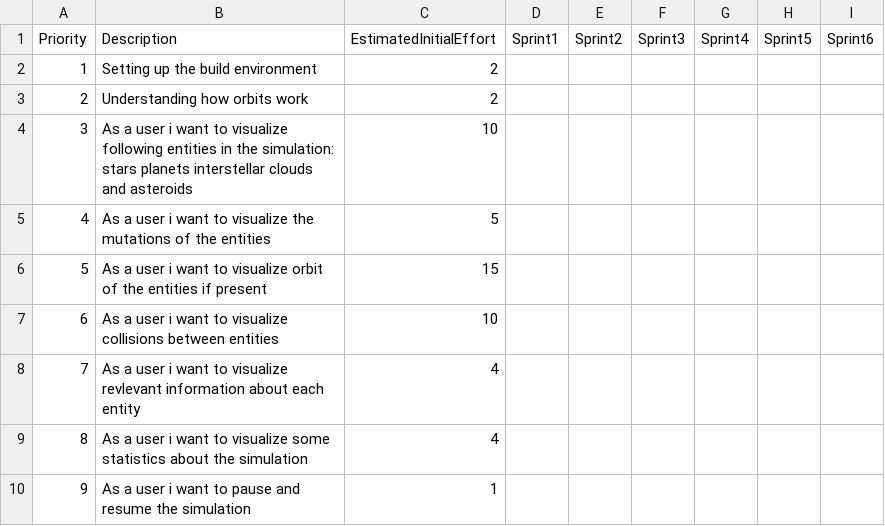
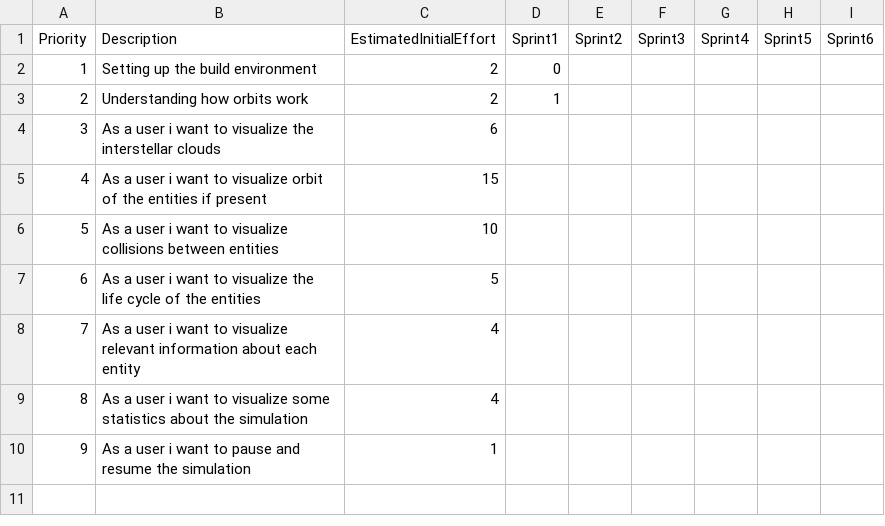
Before and after one commit to FilippoVissani/PPS-22-galaxy-sim, a CSV file: process/product_backlog.csv, drawn as a sheet.

Commit message:
Modified priorities. Updated sprint1

```diff
--- a/process/product_backlog.csv
+++ b/process/product_backlog.csv
@@ -1,9 +1,9 @@
 Priority,Description,EstimatedInitialEffort,Sprint1,Sprint2,Sprint3,Sprint4,Sprint5,Sprint6
-1,Setting up the build environment,2,,,,,,
-2,Understanding how orbits work,2,,,,,,
-3,As a user i want to visualize following entities in the simulation: stars planets interstellar clouds and asteroids,10,,,,,,
-4,As a user i want to visualize the mutations of the entities,5,,,,,,
-5,As a user i want to visualize orbit of the entities if present,15,,,,,,
-6,As a user i want to visualize collisions between entities,10,,,,,,
-7,As a user i want to visualize revlevant information about each entity,4,,,,,,
+1,Setting up the build environment,2,0,,,,,
+2,Understanding how orbits work,2,1,,,,,
+3,As a user i want to visualize the interstellar clouds,6,,,,,,
+4,As a user i want to visualize orbit of the entities if present,15,,,,,,
+5,As a user i want to visualize collisions between entities,10,,,,,,
+6,As a user i want to visualize the life cycle of the entities,5,,,,,,
+7,As a user i want to visualize relevant information about each entity,4,,,,,,
 8,As a user i want to visualize some statistics about the simulation,4,,,,,,
```
